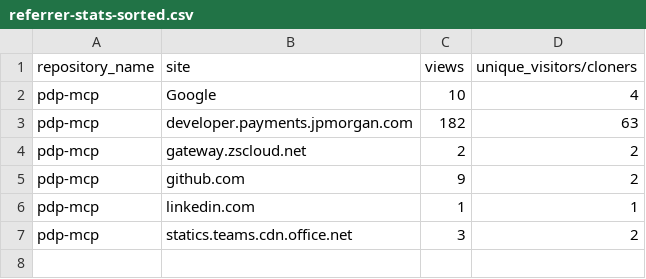
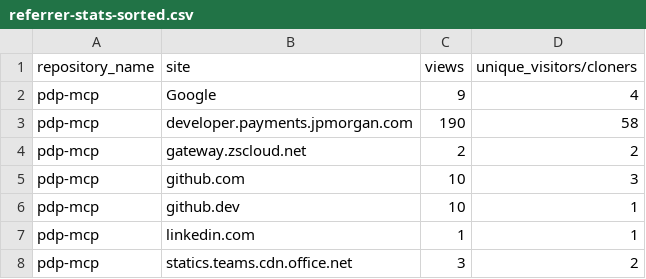
Before and after one commit to jpmorgan-payments/pdp-mcp, a CSV file: metrics/referrer-stats-sorted.csv, drawn as a sheet.

```diff
--- a/metrics/referrer-stats-sorted.csv
+++ b/metrics/referrer-stats-sorted.csv
@@ -1,6 +1,7 @@
 repository_name,site,views,unique_visitors/cloners
-pdp-mcp,Google,10,4
-pdp-mcp,developer.payments.jpmorgan.com,182,63
+pdp-mcp,Google,9,4
+pdp-mcp,developer.payments.jpmorgan.com,190,58
 pdp-mcp,gateway.zscloud.net,2,2
-pdp-mcp,github.com,9,2
+pdp-mcp,github.com,10,3
+pdp-mcp,github.dev,10,1
 pdp-mcp,linkedin.com,1,1
```
Also changed, not shown: metrics/clone-stats-sorted.csv, metrics/clone-stats.csv, 3 other files.
